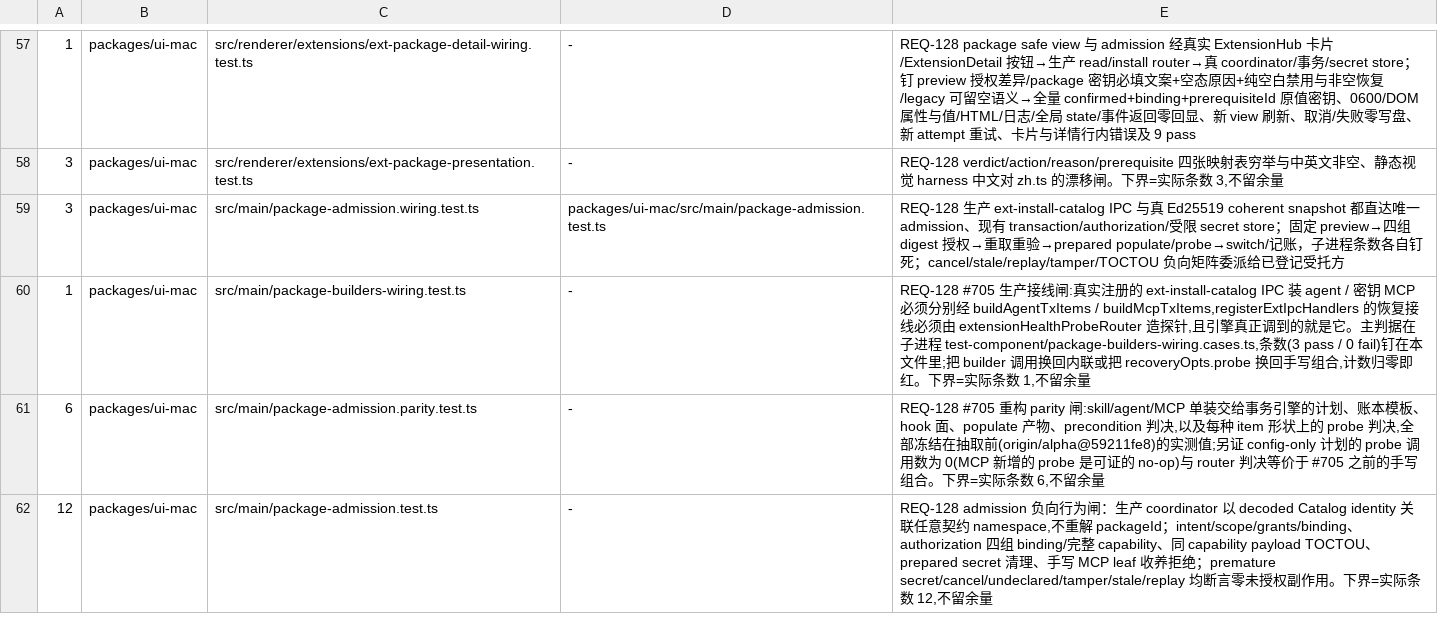
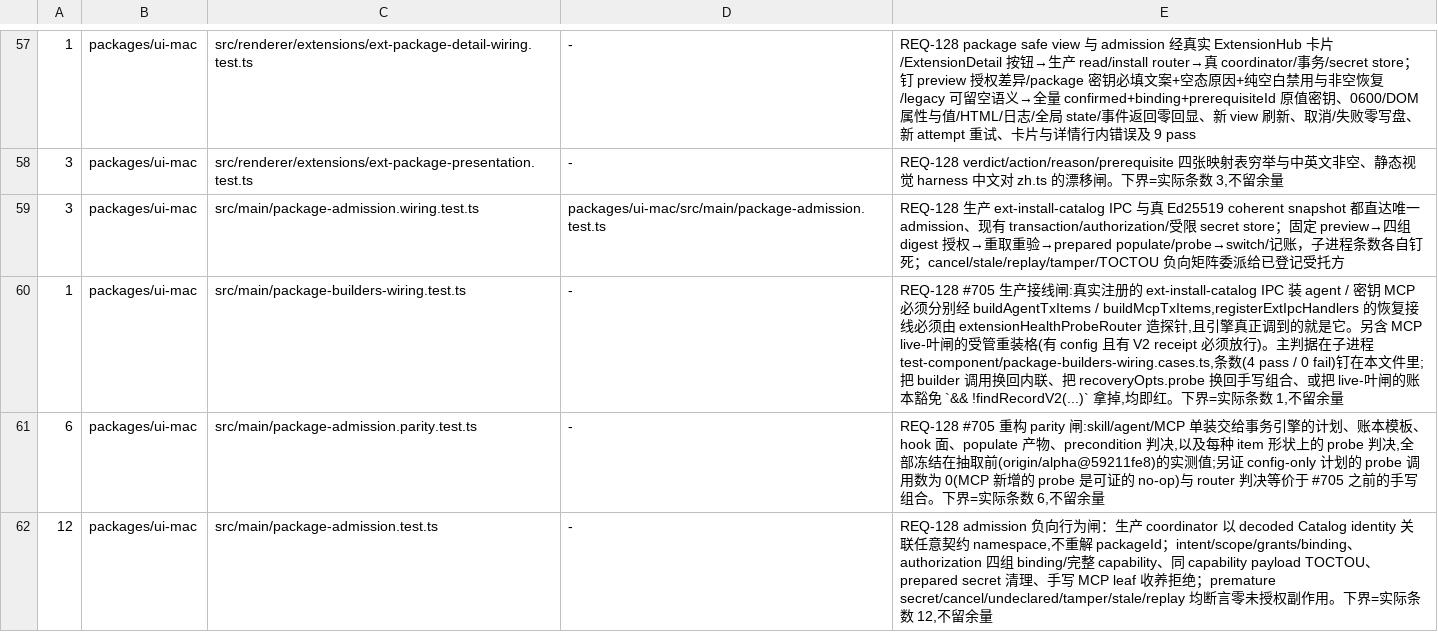
Before and after one commit to jinjunnn/alpha-code, a TSV file: scripts/gate-files.tsv, drawn as a sheet; only a part is shown, gaps mark what is left out.

```diff
--- a/scripts/gate-files.tsv
+++ b/scripts/gate-files.tsv
@@ -59,3 +59,3 @@
 3	packages/ui-mac	src/main/package-admission.wiring.test.ts	packages/ui-mac/src/main/package-admission.test.ts	REQ-128 生产 ext-install-catalog IPC 与真 Ed25519 coherent snapshot 都直达唯一 admission、现有 transaction/authorization/受限 secret store；固定 preview→四组 digest 授权→重取重验→prepared populate/probe→switch/记账，子进程条数各自钉死；cancel/stale/replay/tamper/TOCTOU 负向矩阵委派给已登记受托方
-1	packages/ui-mac	src/main/package-builders-wiring.test.ts	-	REQ-128 #705 生产接线闸:真实注册的 ext-install-catalog IPC 装 agent / 密钥 MCP 必须分别经 buildAgentTxItems / buildMcpTxItems,registerExtIpcHandlers 的恢复接线必须由 extensionHealthProbeRouter 造探针,且引擎真正调到的就是它。主判据在子进程 test-component/package-builders-wiring.cases.ts,条数(3 pass / 0 fail)钉在本文件里;把 builder 调用换回内联或把 recoveryOpts.probe 换回手写组合,计数归零即红。下界=实际条数 1,不留余量
+1	packages/ui-mac	src/main/package-builders-wiring.test.ts	-	REQ-128 #705 生产接线闸:真实注册的 ext-install-catalog IPC 装 agent / 密钥 MCP 必须分别经 buildAgentTxItems / buildMcpTxItems,registerExtIpcHandlers 的恢复接线必须由 extensionHealthProbeRouter 造探针,且引擎真正调到的就是它。另含 MCP live-叶闸的受管重装格(有 config 且有 V2 receipt 必须放行)。主判据在子进程 test-component/package-builders-wiring.cases.ts,条数(4 pass / 0 fail)钉在本文件里;把 builder 调用换回内联、把 recoveryOpts.probe 换回手写组合、或把 live-叶闸的账本豁免 `&& !findRecordV2(...)` 拿掉,均即红。下界=实际条数 1,不留余量
 6	packages/ui-mac	src/main/package-admission.parity.test.ts	-	REQ-128 #705 重构 parity 闸:skill/agent/MCP 单装交给事务引擎的计划、账本模板、hook 面、populate 产物、precondition 判决,以及每种 item 形状上的 probe 判决,全部冻结在抽取前(origin/alpha@59211fe8)的实测值;另证 config-only 计划的 probe 调用数为 0(MCP 新增的 probe 是可证的 no-op)与 router 判决等价于 #705 之前的手写组合。下界=实际条数 6,不留余量
```
Also changed, not shown: 2 other files.
